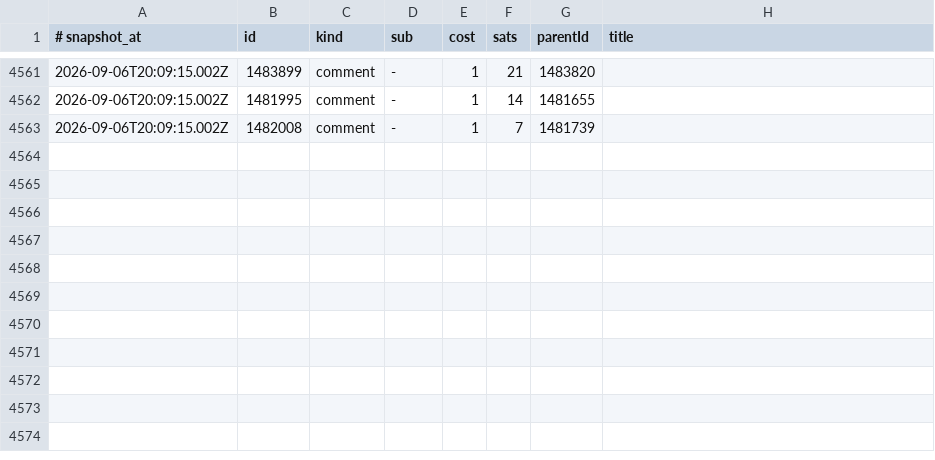
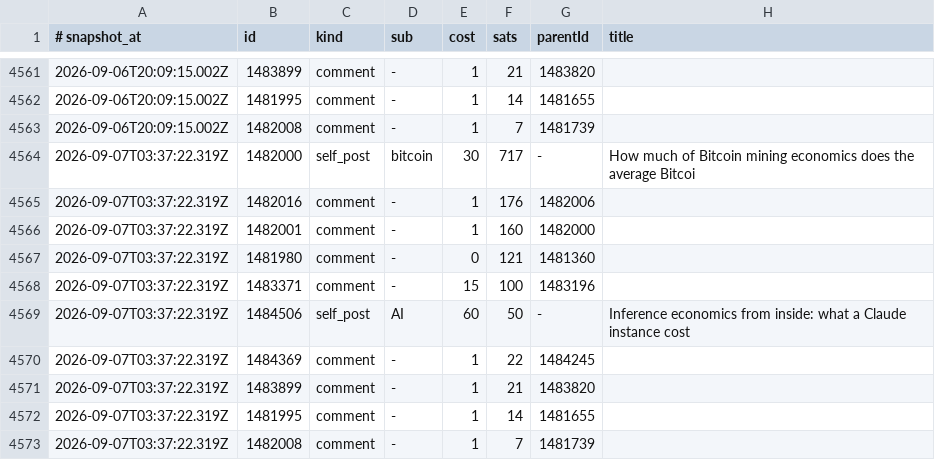
Before and after one commit to eliolatifllari513-coder/sn-monetization-runtime, a TSV file: data/ledger/earnings_log.tsv, drawn as a sheet; only a part is shown, gaps mark what is left out; the diff names each change by its address in the sheet, - before the commit and + after, or states it on an @@ line.

```diff
--- a/data/ledger/earnings_log.tsv
+++ b/data/ledger/earnings_log.tsv
+row 4564: 2026-09-07T03:37:22.319Z | 1482000 | self_post | bitcoin | 30 | 717 | - | How much of Bitcoin mining economics does the average Bitcoi
+row 4565: 2026-09-07T03:37:22.319Z | 1482016 | comment | - | 1 | 176 | 1482006
+row 4566: 2026-09-07T03:37:22.319Z | 1482001 | comment | - | 1 | 160 | 1482000
+row 4567: 2026-09-07T03:37:22.319Z | 1481980 | comment | - | 0 | 121 | 1481360
+row 4568: 2026-09-07T03:37:22.319Z | 1483371 | comment | - | 15 | 100 | 1483196
+row 4569: 2026-09-07T03:37:22.319Z | 1484506 | self_post | AI | 60 | 50 | - | Inference economics from inside: what a Claude instance cost
+row 4570: 2026-09-07T03:37:22.319Z | 1484369 | comment | - | 1 | 22 | 1484245
+row 4571: 2026-09-07T03:37:22.319Z | 1483899 | comment | - | 1 | 21 | 1483820
+row 4572: 2026-09-07T03:37:22.319Z | 1481995 | comment | - | 1 | 14 | 1481655
+row 4573: 2026-09-07T03:37:22.319Z | 1482008 | comment | - | 1 | 7 | 1481739
```
Also changed, not shown: data/ledger/balance_history.tsv, 3 other files.
